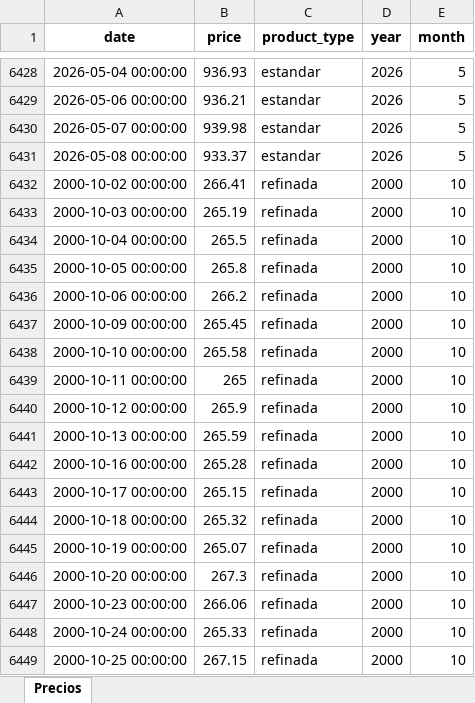
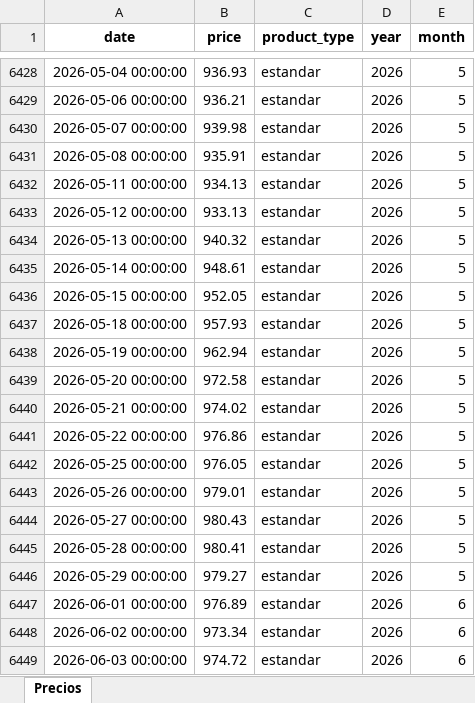
Before and after one commit to juancortina03/SiembraAzucar, an Excel workbook: sniim_sugar_prices.xlsx, sheet Precios, drawn as a sheet; only a part is shown, gaps mark what is left out; the shorter side is filled out with more unchanged rows; values as stored, in another font and other column widths than the file's, no borders; the diff covers the shown part only; the diff names each change by its address in the sheet, - before the commit and + after, or states it on an @@ line.

```diff
--- a/sniim_sugar_prices.xlsx (sheet Precios)
+++ b/sniim_sugar_prices.xlsx (sheet Precios)
-B6431 (price): 933.37
+B6431 (price): 935.91
+row 6432: 2026-05-11 00:00:00 | 934.13 | estandar | 2026 | 5
+row 6433: 2026-05-12 00:00:00 | 933.13 | estandar | 2026 | 5
+row 6434: 2026-05-13 00:00:00 | 940.32 | estandar | 2026 | 5
+row 6435: 2026-05-14 00:00:00 | 948.61 | estandar | 2026 | 5
+row 6436: 2026-05-15 00:00:00 | 952.05 | estandar | 2026 | 5
+row 6437: 2026-05-18 00:00:00 | 957.93 | estandar | 2026 | 5
+row 6438: 2026-05-19 00:00:00 | 962.94 | estandar | 2026 | 5
+row 6439: 2026-05-20 00:00:00 | 972.58 | estandar | 2026 | 5
+row 6440: 2026-05-21 00:00:00 | 974.02 | estandar | 2026 | 5
+row 6441: 2026-05-22 00:00:00 | 976.86 | estandar | 2026 | 5
+row 6442: 2026-05-25 00:00:00 | 976.05 | estandar | 2026 | 5
+row 6443: 2026-05-26 00:00:00 | 979.01 | estandar | 2026 | 5
+row 6444: 2026-05-27 00:00:00 | 980.43 | estandar | 2026 | 5
+row 6445: 2026-05-28 00:00:00 | 980.41 | estandar | 2026 | 5
+row 6446: 2026-05-29 00:00:00 | 979.27 | estandar | 2026 | 5
+row 6447: 2026-06-01 00:00:00 | 976.89 | estandar | 2026 | 6
+row 6448: 2026-06-02 00:00:00 | 973.34 | estandar | 2026 | 6
+row 6449: 2026-06-03 00:00:00 | 974.72 | estandar | 2026 | 6
```
Also changed, not shown: 38 added rows and 1 edited cell elsewhere in this sheet, 21 other files.
